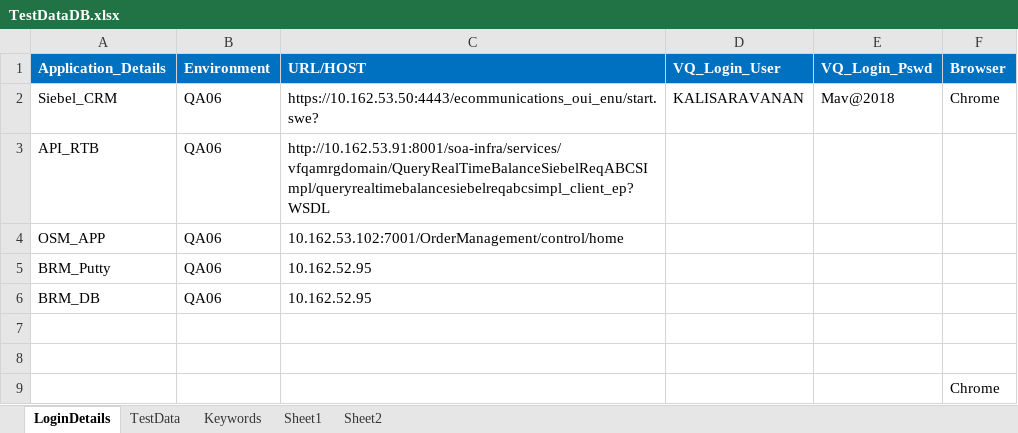
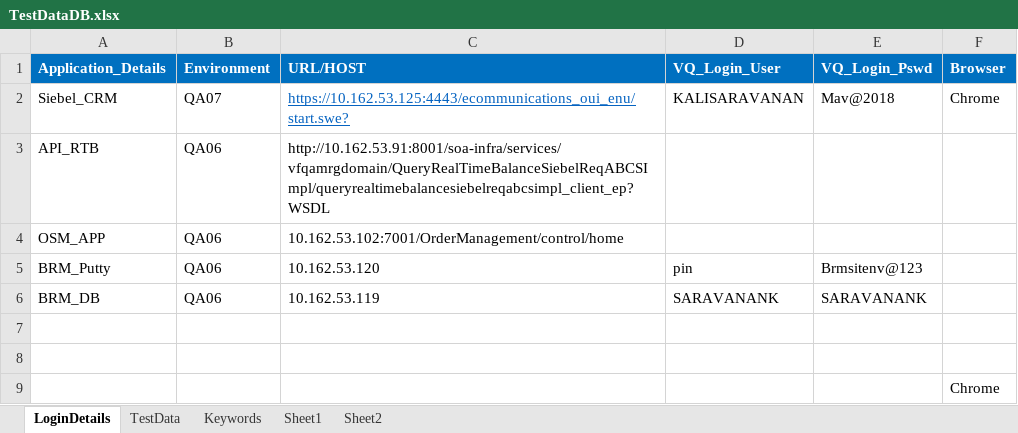
Before and after one commit to imran0404y/VFQA, an Excel workbook: Framework/Database/TestDataDB.xlsx, sheet LoginDetails, drawn as a sheet; values as stored, in another font and other column widths than the file's, no borders; the diff names each change by its address in the sheet, - before the commit and + after, or states it on an @@ line.

```diff
--- a/Framework/Database/TestDataDB.xlsx (sheet LoginDetails)
+++ b/Framework/Database/TestDataDB.xlsx (sheet LoginDetails)
-B2 (Environment): QA06
+B2 (Environment): QA07
-C2 (URL/HOST): https://10.162.53.50:4443/ecommunications_oui_enu/start.swe?
+C2 (URL/HOST): https://10.162.53.125:4443/ecommunications_oui_enu/start.swe?
@@ C2 underline: off → on, text colour: black → #0563C1 @@
-C5 (URL/HOST): 10.162.52.95
+C5 (URL/HOST): 10.162.53.120
-D5 (VQ_Login_User): (empty)
+D5 (VQ_Login_User): pin
-E5 (VQ_Login_Pswd): (empty)
+E5 (VQ_Login_Pswd): Brmsitenv@123
-C6 (URL/HOST): 10.162.52.95
+C6 (URL/HOST): 10.162.53.119
-D6 (VQ_Login_User): (empty)
+D6 (VQ_Login_User): SARAVANANK
-E6 (VQ_Login_Pswd): (empty)
+E6 (VQ_Login_Pswd): SARAVANANK
```
Also changed, not shown: sheet TestData, 1 other file.
